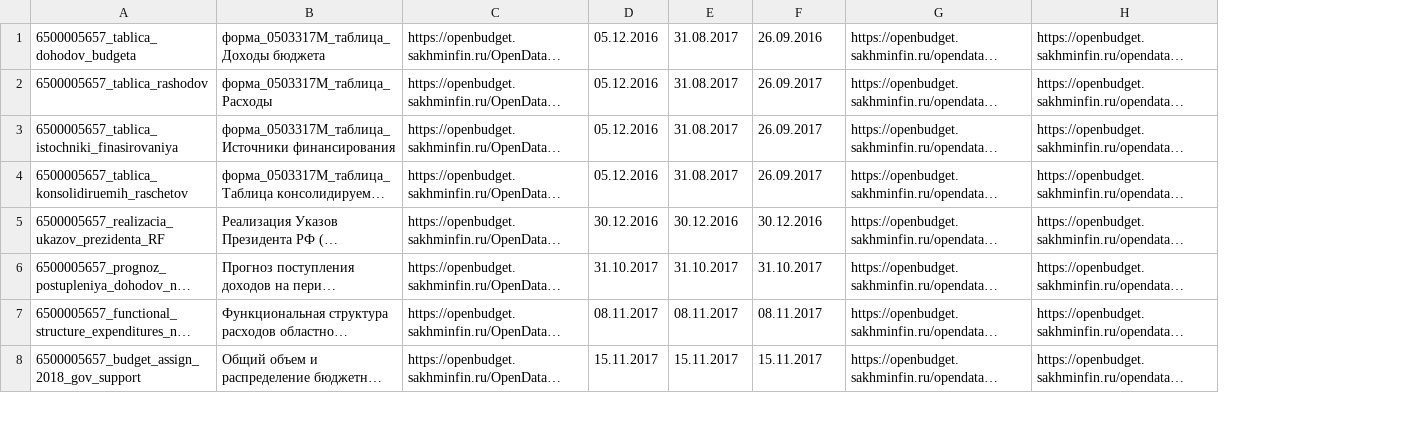
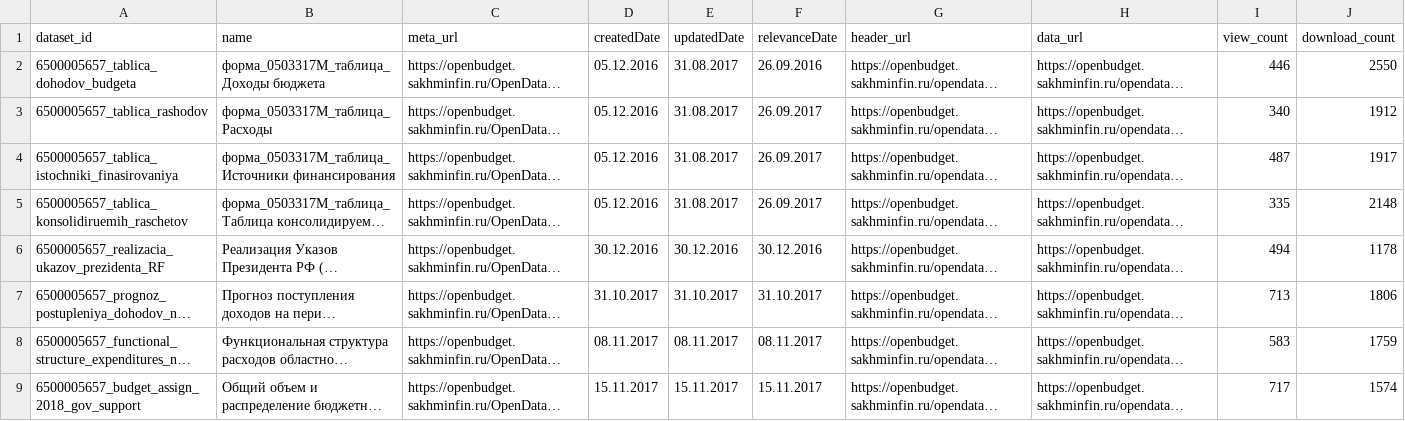
Before and after one commit to zibloidix/open_data_sakhalin, a CSV file: assets/data.csv, drawn as a sheet; only a part is shown; long unchanged cells end in …; addresses are those after the commit; the diff names each change by its address in the sheet, - before the commit and + after, or states it on an @@ line.

Commit message:
Add tree widget, connect cardstack with dataSet mock data, send daaSet as argument of pushNamed

```diff
--- a/assets/data.csv
+++ b/assets/data.csv
+column I, rows 2-9: 446 | 340 | 487 | 335 | 494 | 713 | 583 | 717
+column J, rows 2-9: 2550 | 1912 | 1917 | 2148 | 1178 | 1806 | 1759 | 1574
+row 1: dataset_id | name | meta_url | createdDate | updatedDate | relevanceDate | header_url | data_url | view_count | download_count
```
Also changed, not shown: 10 other files.
